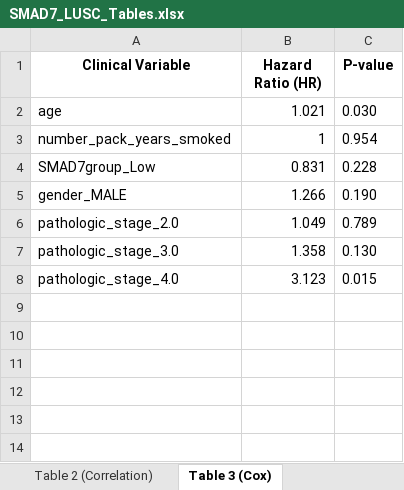
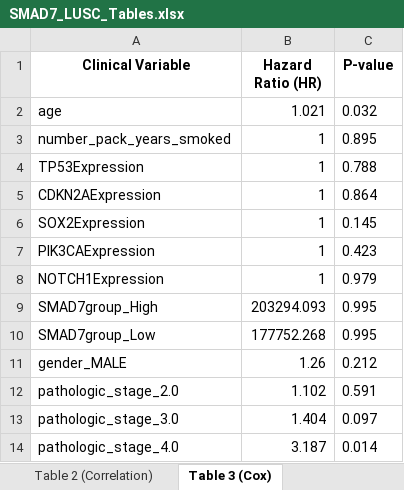
Before and after one commit to ahn2747/cancer_analysis, an Excel workbook: result/SMAD7_LUSC_Tables.xlsx, sheet Table 3 (Cox), drawn as a sheet; values as stored, in another font and other column widths than the file's, no borders; addresses are those after the commit; the diff names each change by its address in the sheet, - before the commit and + after, or states it on an @@ line.

```diff
--- a/result/SMAD7_LUSC_Tables.xlsx (sheet Table 3 (Cox))
+++ b/result/SMAD7_LUSC_Tables.xlsx (sheet Table 3 (Cox))
-C2 (P-value): 0.030
+C2 (P-value): 0.032
-C3 (P-value): 0.954
+C3 (P-value): 0.895
+row 4: TP53Expression | 1 | 0.788
+row 5: CDKN2AExpression | 1 | 0.864
+row 6: SOX2Expression | 1 | 0.145
+row 7: PIK3CAExpression | 1 | 0.423
+row 8: NOTCH1Expression | 1 | 0.979
+row 9: SMAD7group_High | 203294.093 | 0.995
-B10 (Hazard Ratio (HR)): 0.831
+B10 (Hazard Ratio (HR)): 177752.268
-C10 (P-value): 0.228
+C10 (P-value): 0.995
-B11 (Hazard Ratio (HR)): 1.266
+B11 (Hazard Ratio (HR)): 1.26
-C11 (P-value): 0.190
+C11 (P-value): 0.212
-B12 (Hazard Ratio (HR)): 1.049
+B12 (Hazard Ratio (HR)): 1.102
-C12 (P-value): 0.789
+C12 (P-value): 0.591
-B13 (Hazard Ratio (HR)): 1.358
+B13 (Hazard Ratio (HR)): 1.404
-C13 (P-value): 0.130
+C13 (P-value): 0.097
-B14 (Hazard Ratio (HR)): 3.123
+B14 (Hazard Ratio (HR)): 3.187
-C14 (P-value): 0.015
+C14 (P-value): 0.014
```
Also changed, not shown: sheet Table 1 (Chi-square), sheet Table 2 (Correlation), other sheet tabs, result/SMAD7_LUAD_Tables.xlsx, 7 other files.
